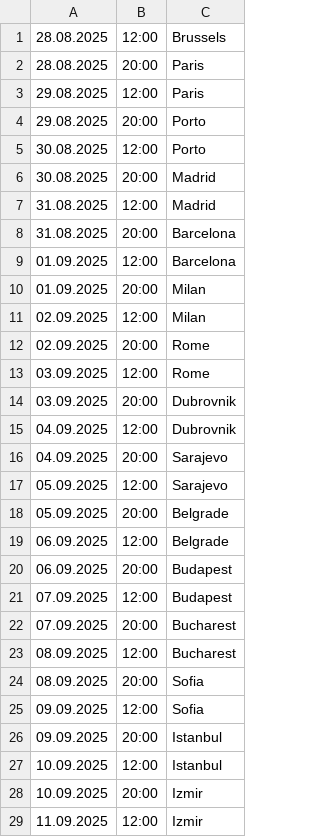
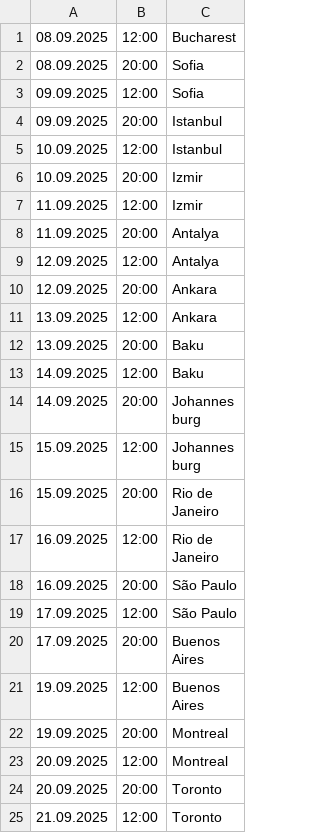
Before and after one commit to kayradinaryus/TURLAR, a CSV file: Almighty Saints.csv, drawn as a sheet; only a part is shown; the shorter side is filled out with more unchanged rows; the diff names each change by its address in the sheet, - before the commit and + after, or states it on an @@ line.

Commit message:
Update Almighty Saints.csv

```diff
--- a/Almighty Saints.csv
+++ b/Almighty Saints.csv
-row 1: 28.08.2025 | 12:00 | Brussels
-row 2: 28.08.2025 | 20:00 | Paris
-row 3: 29.08.2025 | 12:00 | Paris
-row 4: 29.08.2025 | 20:00 | Porto
-row 5: 30.08.2025 | 12:00 | Porto
-row 6: 30.08.2025 | 20:00 | Madrid
-row 7: 31.08.2025 | 12:00 | Madrid
-row 8: 31.08.2025 | 20:00 | Barcelona
-row 9: 01.09.2025 | 12:00 | Barcelona
-row 10: 01.09.2025 | 20:00 | Milan
-row 11: 02.09.2025 | 12:00 | Milan
-row 12: 02.09.2025 | 20:00 | Rome
-row 13: 03.09.2025 | 12:00 | Rome
-row 14: 03.09.2025 | 20:00 | Dubrovnik
-row 15: 04.09.2025 | 12:00 | Dubrovnik
-row 16: 04.09.2025 | 20:00 | Sarajevo
-row 17: 05.09.2025 | 12:00 | Sarajevo
-row 18: 05.09.2025 | 20:00 | Belgrade
-row 19: 06.09.2025 | 12:00 | Belgrade
-row 20: 06.09.2025 | 20:00 | Budapest
-row 21: 07.09.2025 | 12:00 | Budapest
-row 22: 07.09.2025 | 20:00 | Bucharest
```
